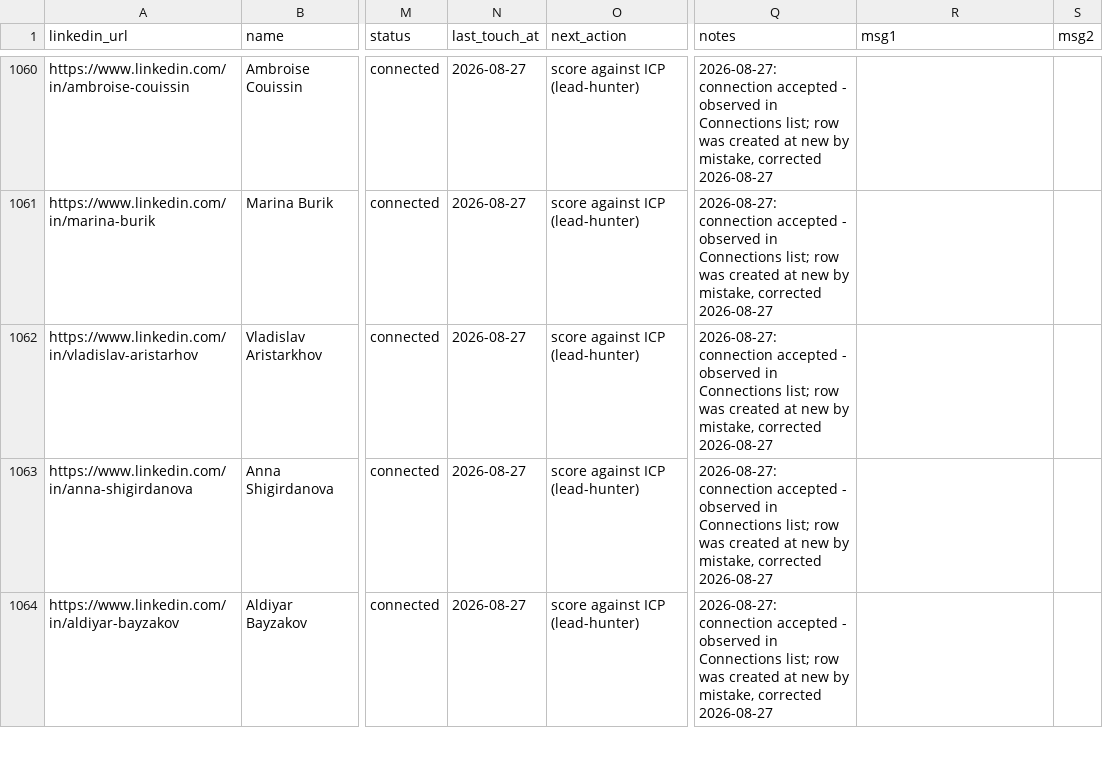
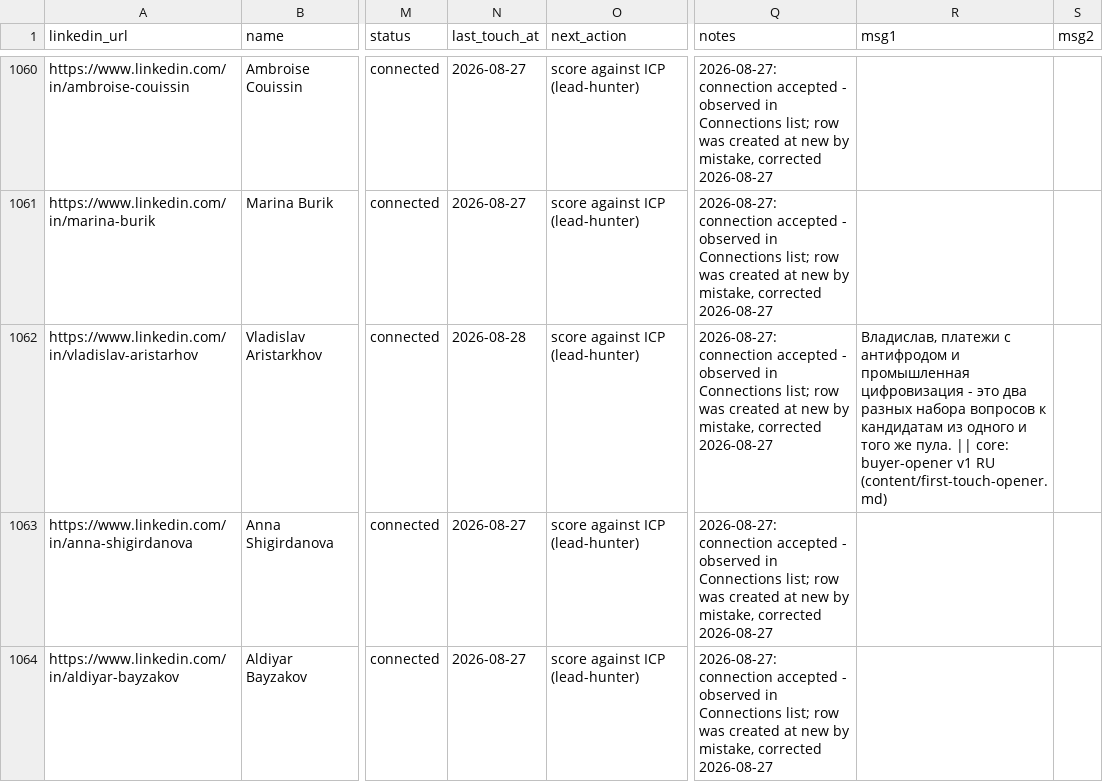
Before and after one commit to aborovkov/hiresignal_sales_brain, a CSV file: crm/leads.csv, drawn as a sheet; only a part is shown, gaps mark what is left out; the diff names each change by its address in the sheet, - before the commit and + after, or states it on an @@ line.

```diff
--- a/crm/leads.csv
+++ b/crm/leads.csv
-N1062 (last_touch_at): 2026-08-27
+N1062 (last_touch_at): 2026-08-28
-R1062 (msg1): (empty)
+R1062 (msg1): Владислав, платежи с антифродом и промышленная цифровизация - это два разных набора вопросов к кандидатам из одного и того же пула. || core: buyer-opener v1 RU (content/first-touch-opener.md)
```
Also changed, not shown: crm/events.csv.
